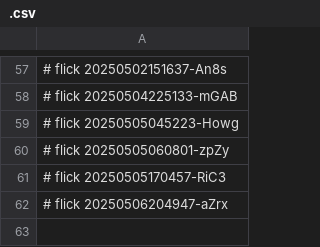
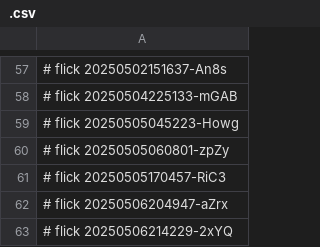
Before and after one commit to abikesa/ubuntu, a CSV file: kitabo/pdfs/.csv, drawn as a sheet; only a part is shown, gaps mark what is left out; the diff names each change by its address in the sheet, - before the commit and + after, or states it on an @@ line.

Commit message:
kitabo/pdfs/.csv

```diff
--- a/kitabo/pdfs/.csv
+++ b/kitabo/pdfs/.csv
+row 63: # flick 20250506214229-2xYQ
```
